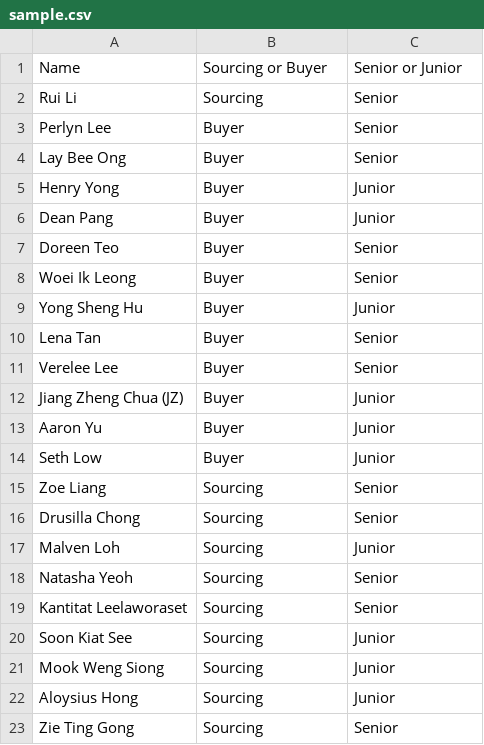
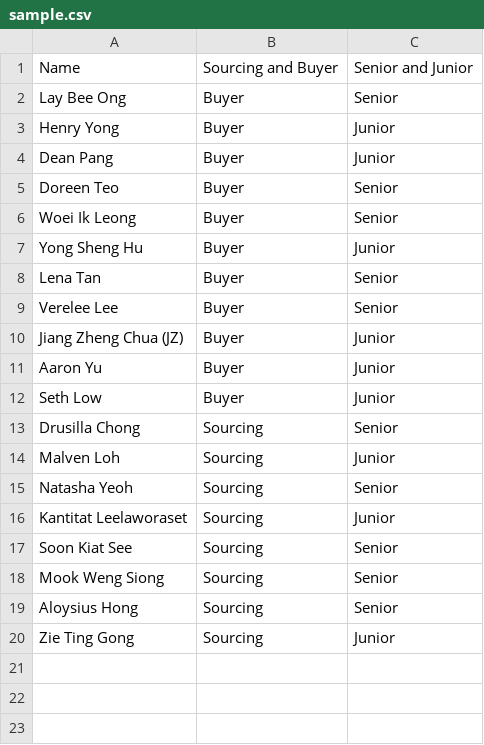
Before and after one commit to Aaronyyds/Group-Picker, a CSV file: sample.csv, drawn as a sheet.

Commit message:
Update sample.csv

```diff
--- a/sample.csv
+++ b/sample.csv
@@ -1,4 +1,2 @@
-Name,Sourcing or Buyer,Senior or Junior
-Rui Li,Sourcing,Senior
-Perlyn Lee,Buyer,Senior
+Name,Sourcing and Buyer,Senior and Junior
 Lay Bee Ong,Buyer,Senior
@@ -14,3 +12,2 @@ Aaron Yu,Buyer,Junior
 Seth Low,Buyer,Junior
-Zoe Liang,Sourcing,Senior
 Drusilla Chong,Sourcing,Senior
@@ -18,6 +15,6 @@ Malven Loh,Sourcing,Junior
 Natasha Yeoh,Sourcing,Senior
-Kantitat Leelaworaset,Sourcing,Senior
-Soon Kiat See,Sourcing,Junior
-Mook Weng Siong,Sourcing,Junior
-Aloysius Hong,Sourcing,Junior
-Zie Ting Gong,Sourcing,Senior
+Kantitat Leelaworaset,Sourcing,Junior
+Soon Kiat See,Sourcing,Senior
+Mook Weng Siong,Sourcing,Senior
+Aloysius Hong,Sourcing,Senior
+Zie Ting Gong,Sourcing,Junior
```
